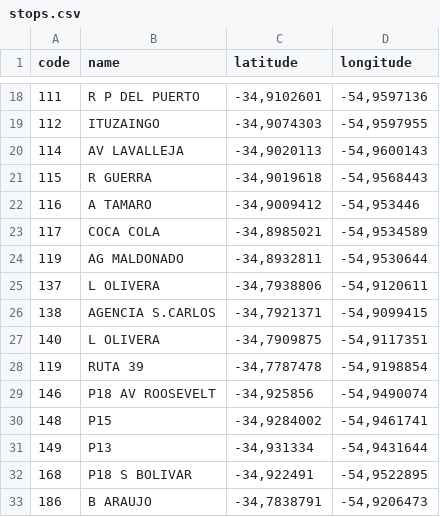
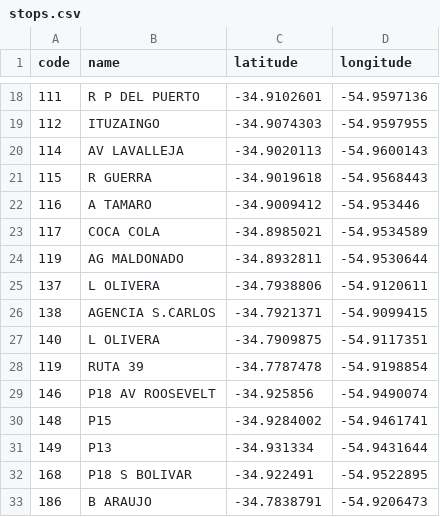
Before and after one commit to Nahuelche13/como_llegar, a CSV file: assets/csv/stops.csv, drawn as a sheet; only a part is shown, gaps mark what is left out; the diff covers the shown part only.

```diff
--- a/assets/csv/stops.csv
+++ b/assets/csv/stops.csv
@@ -18,16 +18,16 @@ code,name,latitude,longitude
-111,R P DEL PUERTO,"-34,9102601","-54,9597136"
-112,ITUZAINGO,"-34,9074303","-54,9597955"
-114,AV LAVALLEJA,"-34,9020113","-54,9600143"
-115,R GUERRA,"-34,9019618","-54,9568443"
-116,A TAMARO,"-34,9009412","-54,953446"
-117,COCA COLA,"-34,8985021","-54,9534589"
-119,AG MALDONADO,"-34,8932811","-54,9530644"
-137,L OLIVERA,"-34,7938806","-54,9120611"
-138,AGENCIA S.CARLOS,"-34,7921371","-54,9099415"
-140,L OLIVERA,"-34,7909875","-54,9117351"
-119,RUTA 39,"-34,7787478","-54,9198854"
-146,P18 AV ROOSEVELT,"-34,925856","-54,9490074"
-148,P15,"-34,9284002","-54,9461741"
-149,P13,"-34,931334","-54,9431644"
-168,P18 S BOLIVAR,"-34,922491","-54,9522895"
-186,B ARAUJO,"-34,7838791","-54,9206473"
+111,R P DEL PUERTO,-34.9102601,-54.9597136
+112,ITUZAINGO,-34.9074303,-54.9597955
+114,AV LAVALLEJA,-34.9020113,-54.9600143
+115,R GUERRA,-34.9019618,-54.9568443
+116,A TAMARO,-34.9009412,-54.953446
+117,COCA COLA,-34.8985021,-54.9534589
+119,AG MALDONADO,-34.8932811,-54.9530644
+137,L OLIVERA,-34.7938806,-54.9120611
+138,AGENCIA S.CARLOS,-34.7921371,-54.9099415
+140,L OLIVERA,-34.7909875,-54.9117351
+119,RUTA 39,-34.7787478,-54.9198854
+146,P18 AV ROOSEVELT,-34.925856,-54.9490074
+148,P15,-34.9284002,-54.9461741
+149,P13,-34.931334,-54.9431644
+168,P18 S BOLIVAR,-34.922491,-54.9522895
+186,B ARAUJO,-34.7838791,-54.9206473
```
Also changed, not shown: 64 edited cells elsewhere in this file, assets/csv/salidas.csv, 2 other files.
